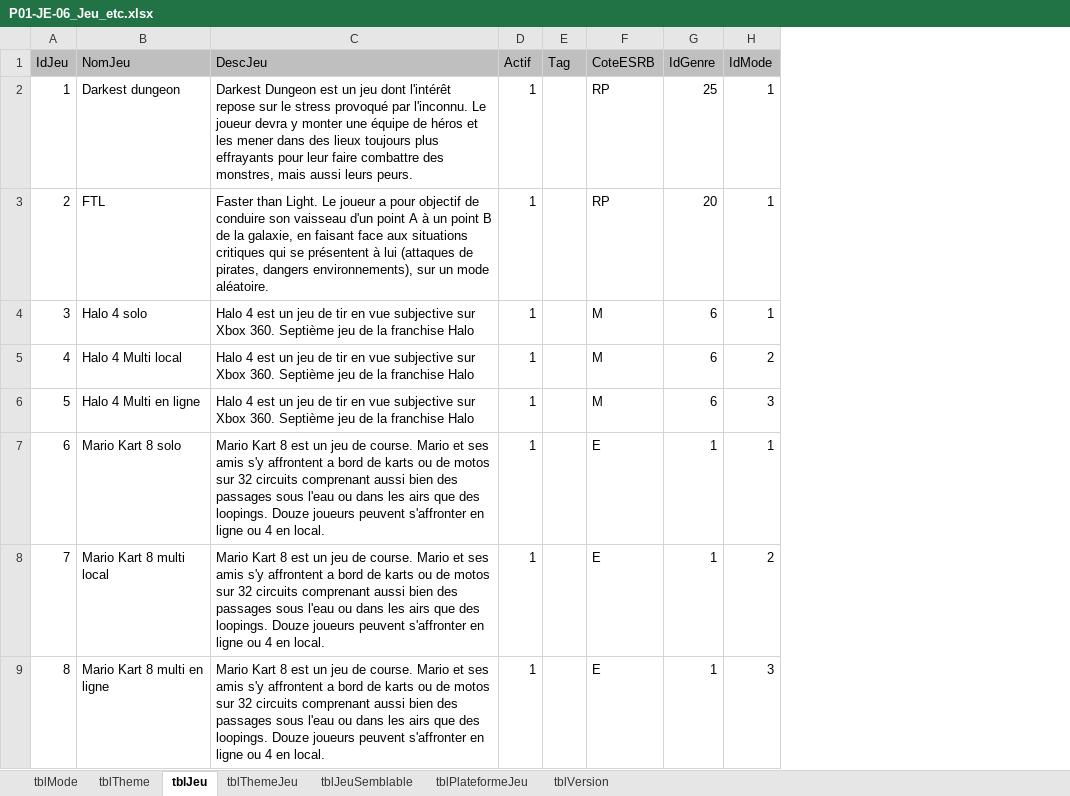
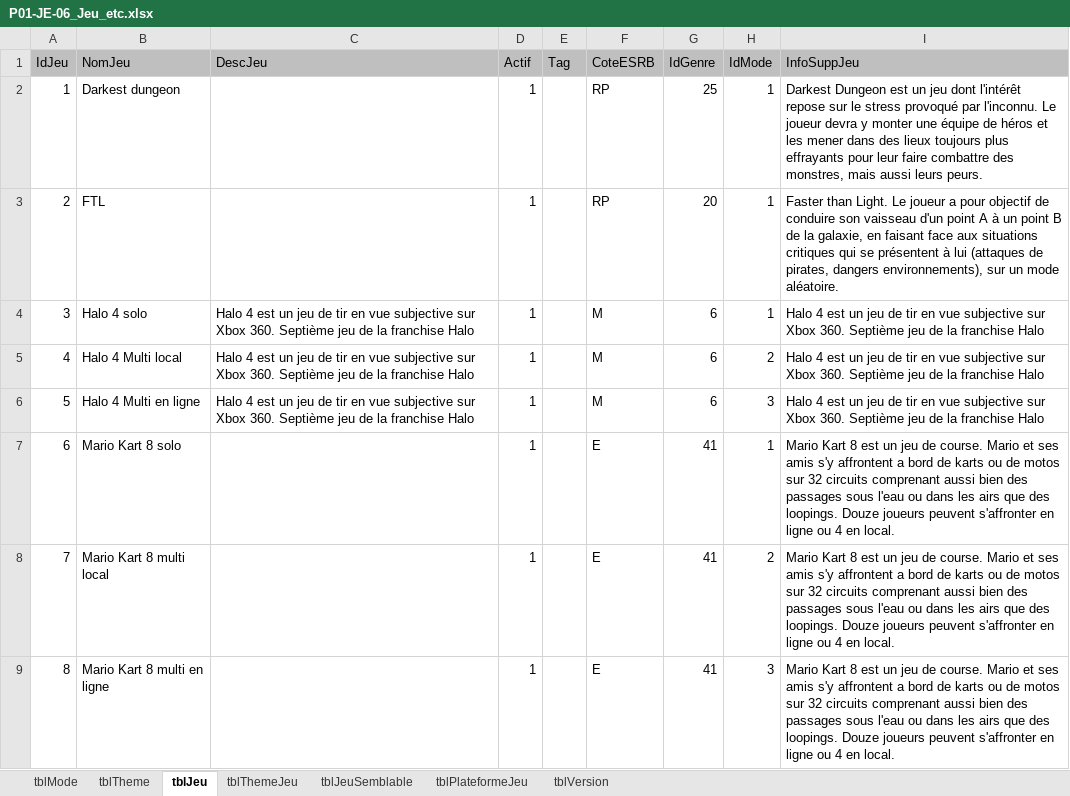
Before and after one commit to kelodiek/Projet_v2, an Excel workbook: Sprint 1/Package 1/Documentation/P01-JE-06_Jeu_etc.xlsx, sheet tblJeu, drawn as a sheet; only a part is shown; values as stored, in another font and other column widths than the file's, no borders; the diff covers the shown part only; the diff names each change by its address in the sheet, - before the commit and + after, or states it on an @@ line.

```diff
--- a/Sprint 1/Package 1/Documentation/P01-JE-06_Jeu_etc.xlsx (sheet tblJeu)
+++ b/Sprint 1/Package 1/Documentation/P01-JE-06_Jeu_etc.xlsx (sheet tblJeu)
+column I (InfoSuppJeu), rows 2-9: Darkest Dungeon est un jeu dont l'intérêt repose sur le stress provoqué par l'inconnu. Le joueur devra y monter une équipe de héros et les mener dans des lieux toujours plus effrayants pour leur faire combattre des monstres, mais aussi leurs peurs. | Faster than Light. Le joueur a pour objectif de conduire son vaisseau d'un point A à un point B de la galaxie, en faisant face aux situations critiques qui se présentent à lui (attaques de pirates, dangers environnements), sur un mode aléatoire. | Halo 4 est un jeu de tir en vue subjective sur Xbox 360. Septième jeu de la franchise Halo | Halo 4 est un jeu de tir en vue subjective sur Xbox 360. Septième jeu de la franchise Halo | Halo 4 est un jeu de tir en vue subjective sur Xbox 360. Septième jeu de la franchise Halo | Mario Kart 8 est un jeu de course. Mario et ses amis s'y affrontent a bord de karts ou de motos sur 32 circuits comprenant aussi bien des passages sous l'eau ou dans les airs que des loopings. Douze joueurs peuvent s'affronter en ligne ou 4 en local. | Mario Kart 8 est un jeu de course. Mario et ses amis s'y affrontent a bord de karts ou de motos sur 32 circuits comprenant aussi bien des passages sous l'eau ou dans les airs que des loopings. Douze joueurs peuvent s'affronter en ligne ou 4 en local. | Mario Kart 8 est un jeu de course. Mario et ses amis s'y affrontent a bord de karts ou de motos sur 32 circuits comprenant aussi bien des passages sous l'eau ou dans les airs que des loopings. Douze joueurs peuvent s'affronter en ligne ou 4 en local.
-C2 (DescJeu): Darkest Dungeon est un jeu dont l'intérêt repose sur le stress provoqué par l'inconnu. Le joueur devra y monter une équipe de héros et les mener dans des lieux toujours plus effrayants pour leur faire combattre des monstres, mais aussi leurs peurs.
+C2 (DescJeu): (empty)
-C3 (DescJeu): Faster than Light. Le joueur a pour objectif de conduire son vaisseau d'un point A à un point B de la galaxie, en faisant face aux situations critiques qui se présentent à lui (attaques de pirates, dangers environnements), sur un mode aléatoire.
+C3 (DescJeu): (empty)
-C7:C9 (DescJeu): Mario Kart 8 est un jeu de course. Mario et ses amis s'y affrontent a bord de karts ou de motos sur 32 circuits comprenant aussi bien des passages sous l'eau ou dans les airs que des loopings. Douze joueurs peuvent s'affronter en ligne ou 4 en local.
+C7:C9 (DescJeu): (empty)
-G7:G9 (IdGenre): 1
+G7:G9 (IdGenre): 41
```
Also changed, not shown: 8 edited cells elsewhere in this sheet, Sprint 1/Package 4/Documentation/Analyse/P04-JE.xlsx.
